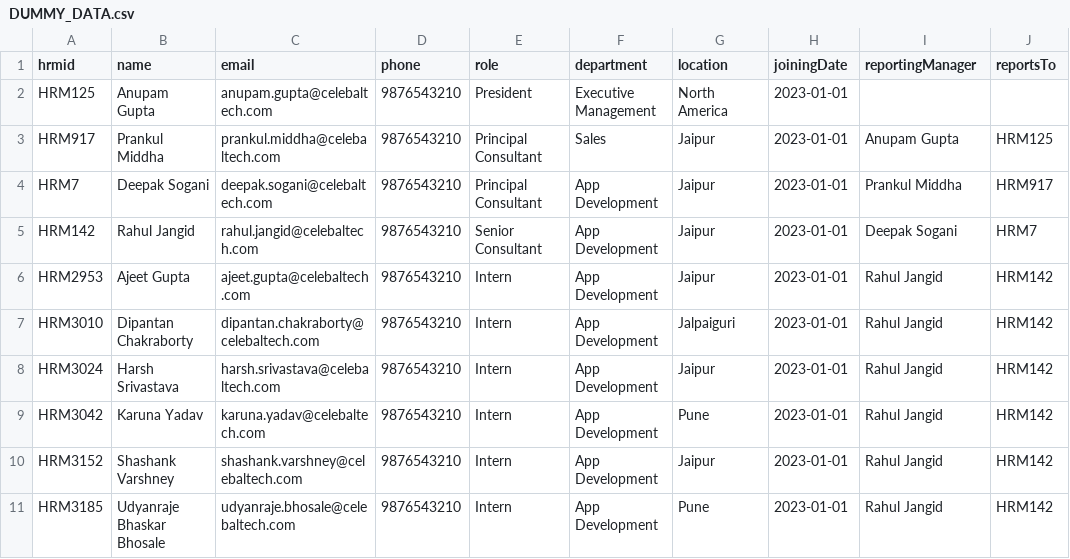
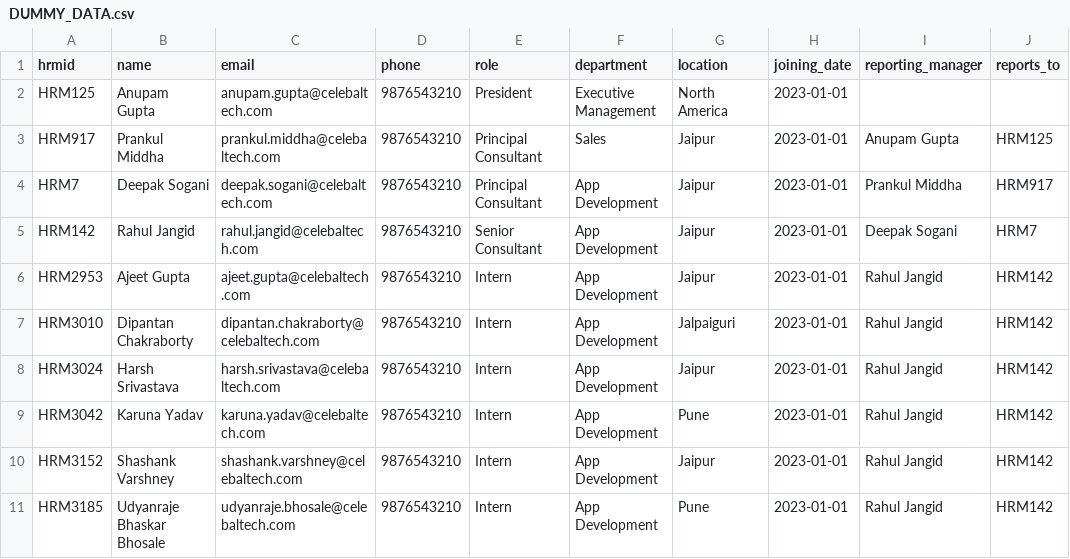
Before and after one commit to ajeet-0007/Employee-Management, a CSV file: DUMMY_DATA.csv, drawn as a sheet.

```diff
--- a/DUMMY_DATA.csv
+++ b/DUMMY_DATA.csv
@@ -1,2 +1,2 @@
-hrmid,name,email,phone,role,department,location,joiningDate,reportingManager,reportsTo
+hrmid,name,email,phone,role,department,location,joining_date,reporting_manager,reports_to
 HRM125,Anupam Gupta,anupam.gupta@celebaltech.com,9876543210,President,Executive Management,North America,2023-01-01,,
```
Also changed, not shown: 34 other files.
